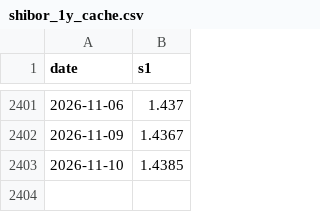
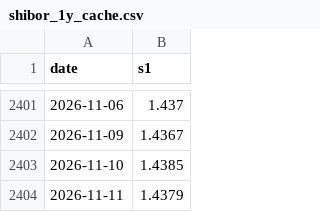
Before and after one commit to chenyh2003/hongli-run, a CSV file: data/rates/shibor_1y_cache.csv, drawn as a sheet; only a part is shown, gaps mark what is left out; the diff names each change by its address in the sheet, - before the commit and + after, or states it on an @@ line.

```diff
--- a/data/rates/shibor_1y_cache.csv
+++ b/data/rates/shibor_1y_cache.csv
+row 2404: 2026-11-11 | 1.4379
```
Also changed, not shown: data/rates/cgb_curve_full.csv, output/nav/BCD_不复权.csv, 12 other files.
